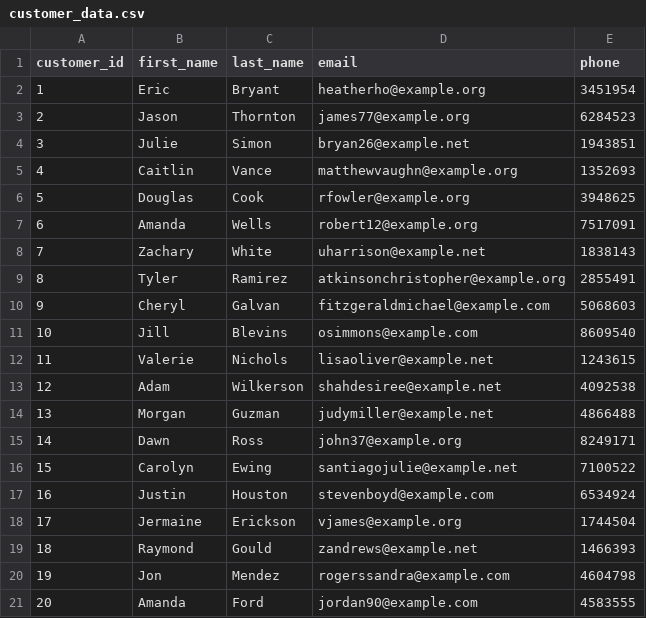
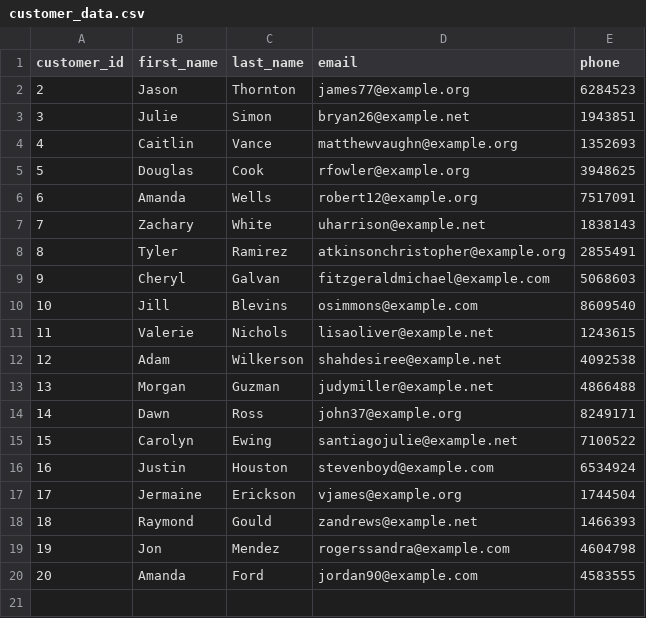
Before and after one commit to aks998/CSV_FILES, a CSV file: customer_data.csv, drawn as a sheet.

Commit message:
Update customer_data.csv

```diff
--- a/customer_data.csv
+++ b/customer_data.csv
@@ -1,3 +1,2 @@
 customer_id,first_name,last_name,email,phone
-1,Eric,Bryant,heatherho@example.org,3451954
 2,Jason,Thornton,james77@example.org,6284523
```
